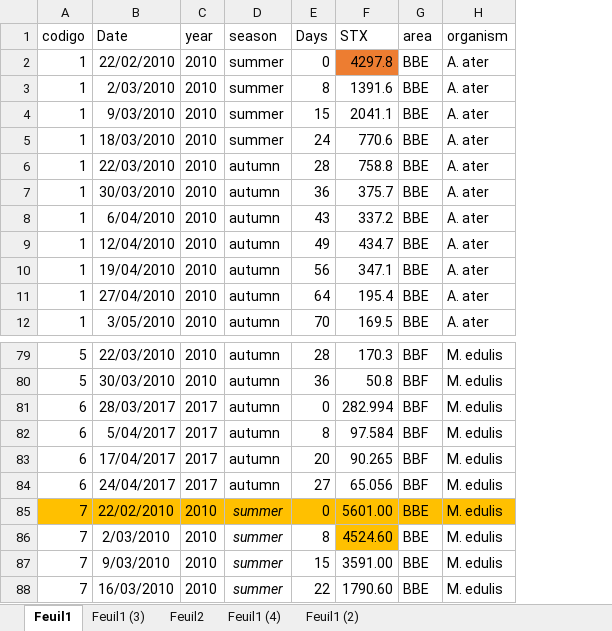
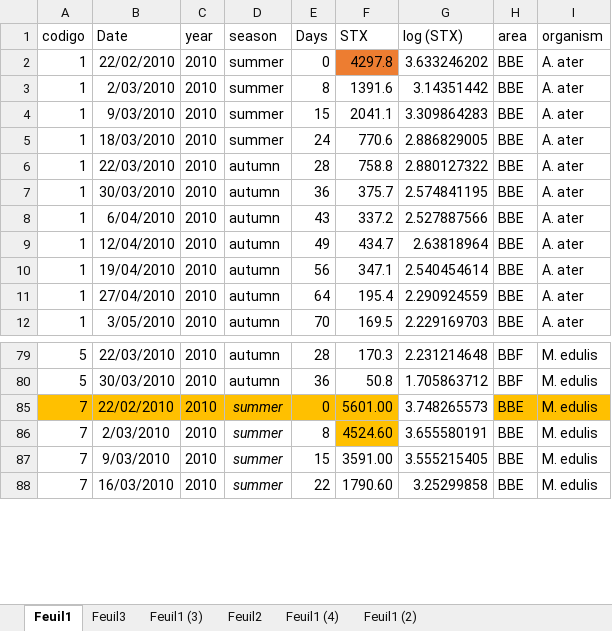
Before and after one commit to andycada/FANS, an Excel workbook: Data/DETOX-Filt-exp.xlsx, sheet Feuil1, drawn as a sheet; only a part is shown, gaps mark what is left out; values as stored, in another font and other column widths than the file's, no borders; charts and pictures not drawn; removed rows and columns are numbered as before the commit, all else as after; the diff covers the shown part only; the diff names each change by its address in the sheet, - before the commit and + after, or states it on an @@ line.

```diff
--- a/Data/DETOX-Filt-exp.xlsx (sheet Feuil1)
+++ b/Data/DETOX-Filt-exp.xlsx (sheet Feuil1)
+sheet tab: Feuil3
+column G (log (STX)), rows 2-12: 3.633246202 | 3.14351442 | 3.309864283 | 2.886829005 | 2.880127322 | 2.574841195 | 2.527887566 | 2.63818964 | 2.540454614 | 2.290924559 | 2.229169703; rows 79-88: 2.231214648 | 1.705863712 | 3.748265573 | 3.655580191 | 3.555215405 | 3.25299858
-row 81: 6 | 28/03/2017 | 2017 | autumn | 0 | 282.994 | BBF | M. edulis
-row 82: 6 | 5/04/2017 | 2017 | autumn | 8 | 97.584 | BBF | M. edulis
-row 83: 6 | 17/04/2017 | 2017 | autumn | 20 | 90.265 | BBF | M. edulis
-row 84: 6 | 24/04/2017 | 2017 | autumn | 27 | 65.056 | BBF | M. edulis
```
Also changed, not shown: 86 removed rows elsewhere in this sheet, hidden cells, charts or pictures, Data/DETOX-filtrado.xlsx, Data/eventos toxicos y duracion.xlsx, 25 other files.
